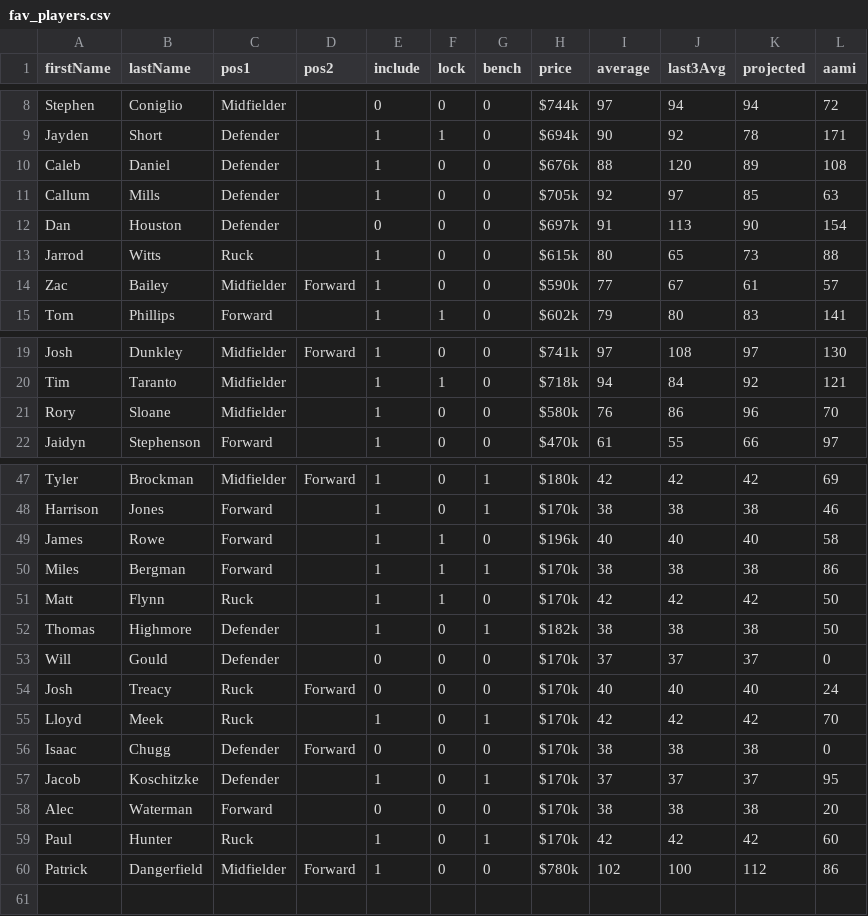
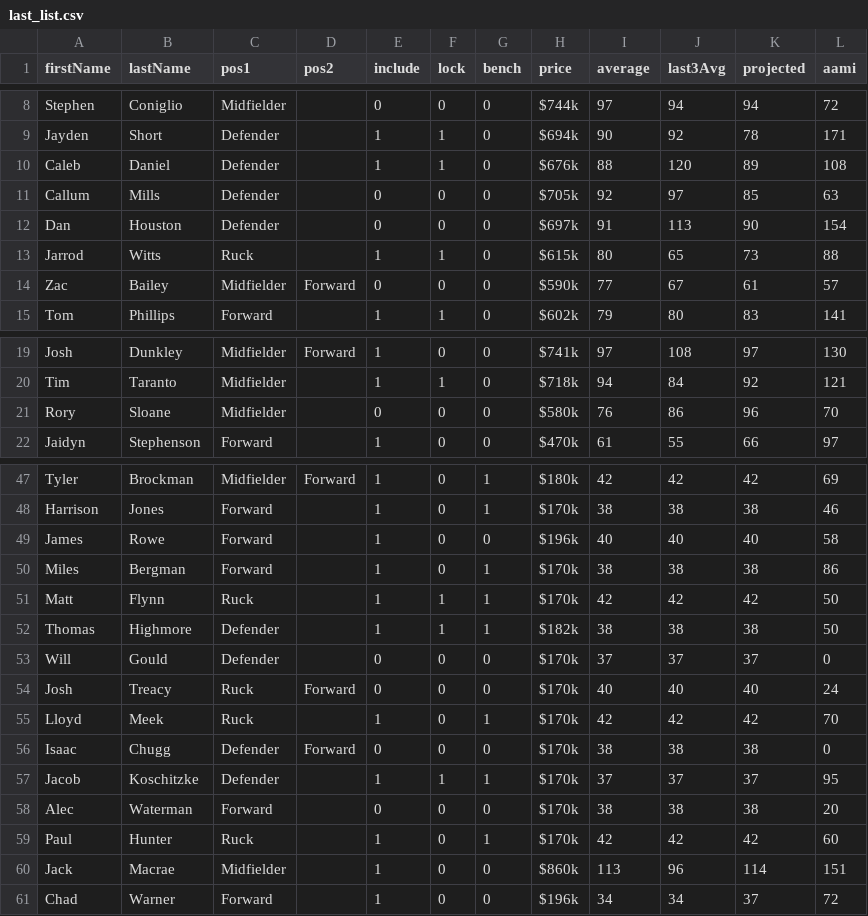
Before and after one commit to davisbarber/AFLFantasy-team-generator, a CSV file: data/last_list.csv (was data/fav_players.csv), drawn as a sheet; only a part is shown, gaps mark what is left out; the diff covers the shown part only.

```diff
--- a/data/fav_players.csv
+++ b/data/last_list.csv
@@ -9,7 +9,7 @@ Stephen,Coniglio,Midfielder,,0,0,0,$744k,97,94,94,72
 Jayden,Short,Defender,,1,1,0,$694k,90,92,78,171
-Caleb,Daniel,Defender,,1,0,0,$676k,88,120,89,108
-Callum,Mills,Defender,,1,0,0,$705k,92,97,85,63
+Caleb,Daniel,Defender,,1,1,0,$676k,88,120,89,108
+Callum,Mills,Defender,,0,0,0,$705k,92,97,85,63
 Dan,Houston,Defender,,0,0,0,$697k,91,113,90,154
-Jarrod,Witts,Ruck,,1,0,0,$615k,80,65,73,88
-Zac,Bailey,Midfielder,Forward,1,0,0,$590k,77,67,61,57
+Jarrod,Witts,Ruck,,1,1,0,$615k,80,65,73,88
+Zac,Bailey,Midfielder,Forward,0,0,0,$590k,77,67,61,57
 Tom,Phillips,Forward,,1,1,0,$602k,79,80,83,141
@@ -20,3 +20,3 @@ Josh,Dunkley,Midfielder,Forward,1,0,0,$741k,97,108,97,130
 Tim,Taranto,Midfielder,,1,1,0,$718k,94,84,92,121
-Rory,Sloane,Midfielder,,1,0,0,$580k,76,86,96,70
+Rory,Sloane,Midfielder,,0,0,0,$580k,76,86,96,70
 Jaidyn,Stephenson,Forward,,1,0,0,$470k,61,55,66,97
@@ -48,6 +48,6 @@ Tyler,Brockman,Midfielder,Forward,1,0,1,$180k,42,42,42,69
 Harrison,Jones,Forward,,1,0,1,$170k,38,38,38,46
-James,Rowe,Forward,,1,1,0,$196k,40,40,40,58
-Miles,Bergman,Forward,,1,1,1,$170k,38,38,38,86
-Matt,Flynn,Ruck,,1,1,0,$170k,42,42,42,50
-Thomas,Highmore,Defender,,1,0,1,$182k,38,38,38,50
+James,Rowe,Forward,,1,0,0,$196k,40,40,40,58
+Miles,Bergman,Forward,,1,0,1,$170k,38,38,38,86
+Matt,Flynn,Ruck,,1,1,1,$170k,42,42,42,50
+Thomas,Highmore,Defender,,1,1,1,$182k,38,38,38,50
 Will,Gould,Defender,,0,0,0,$170k,37,37,37,0
@@ -56,5 +56,6 @@ Lloyd,Meek,Ruck,,1,0,1,$170k,42,42,42,70
 Isaac,Chugg,Defender,Forward,0,0,0,$170k,38,38,38,0
-Jacob,Koschitzke,Defender,,1,0,1,$170k,37,37,37,95
+Jacob,Koschitzke,Defender,,1,1,1,$170k,37,37,37,95
 Alec,Waterman,Forward,,0,0,0,$170k,38,38,38,20
 Paul,Hunter,Ruck,,1,0,1,$170k,42,42,42,60
-Patrick,Dangerfield,Midfielder,Forward,1,0,0,$780k,102,100,112,86
+Jack,Macrae,Midfielder,,1,0,0,$860k,113,96,114,151
+Chad,Warner,Forward,,1,0,0,$196k,34,34,37,72
```
Also changed, not shown: 12 edited cells elsewhere in this file, 1 other file.
